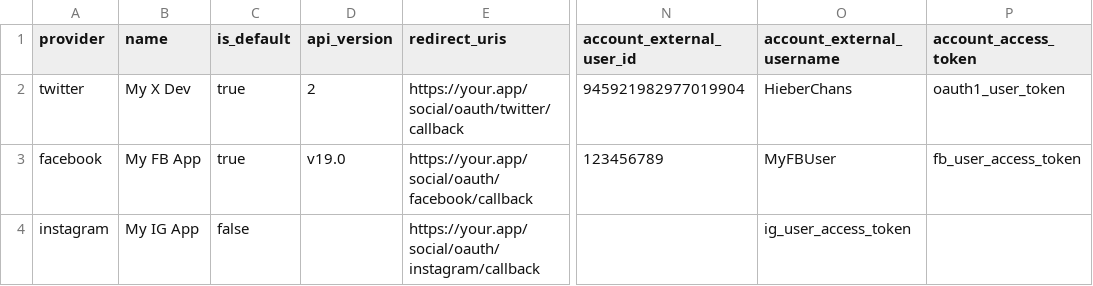
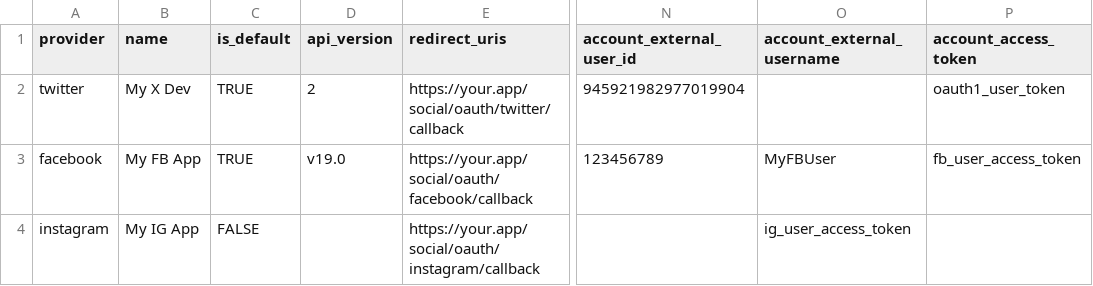
Before and after one commit to GIGOpenSource/ClipAI, a CSV file: developer_import_template.csv, drawn as a sheet; only a part is shown, gaps mark what is left out; the diff names each change by its address in the sheet, - before the commit and + after, or states it on an @@ line.

```diff
--- a/developer_import_template.csv
+++ b/developer_import_template.csv
-C2:C3 (is_default): true
+C2:C3 (is_default): TRUE
-O2 (account_external_username): HieberChans
+O2 (account_external_username): (empty)
-C4 (is_default): false
+C4 (is_default): FALSE
```
Also changed, not shown: 5 other files.
